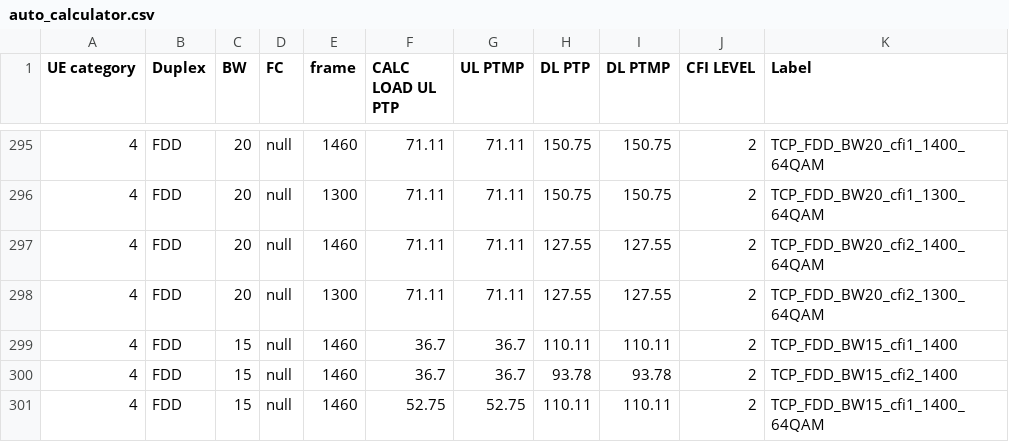
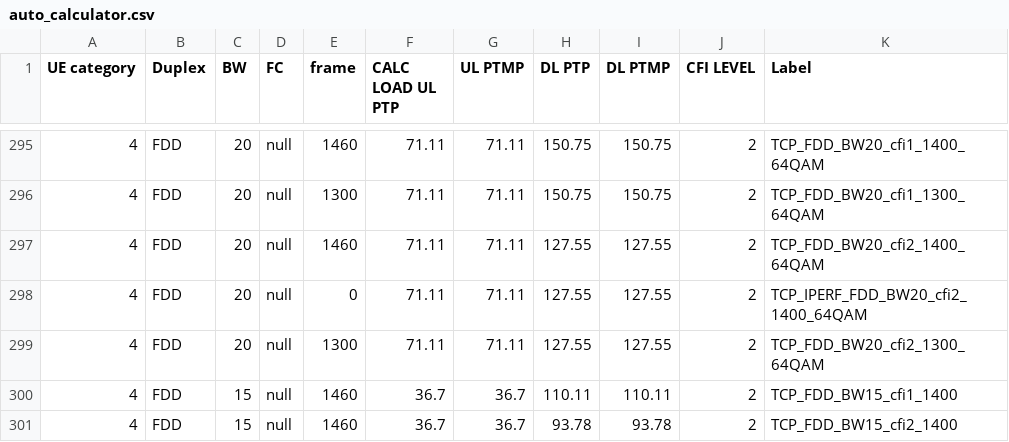
Before and after one commit to airspansvg/Testspan_Runners, a CSV file: src/main/resources/Traffic/auto_calculator.csv, drawn as a sheet; only a part is shown, gaps mark what is left out; the shorter side is filled out with more unchanged rows; the diff names each change by its address in the sheet, - before the commit and + after, or states it on an @@ line.

Commit message:
fix

```diff
--- a/src/main/resources/Traffic/auto_calculator.csv
+++ b/src/main/resources/Traffic/auto_calculator.csv
+row 298: 4 | FDD | 20 | null | 0 | 71.11 | 71.11 | 127.55 | 127.55 | 2 | TCP_IPERF_FDD_BW20_cfi2_1400_64QAM
```
